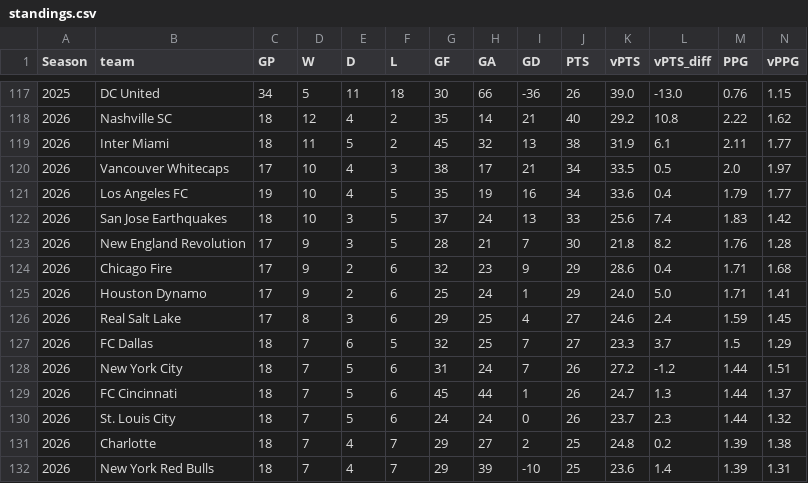
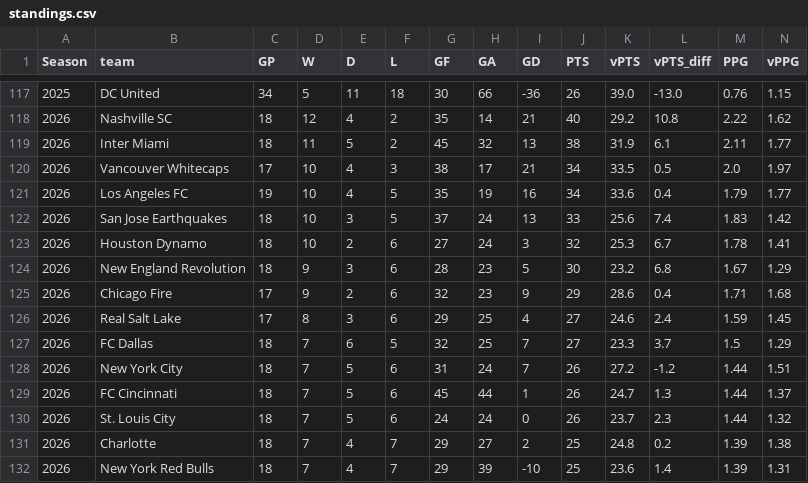
Before and after one commit to fkmccar01/MLS-Super-Table, a CSV file: data/processed/standings.csv, drawn as a sheet; only a part is shown, gaps mark what is left out; removed rows and columns are numbered as before the commit, all else as after; rows hold the shown columns only; the diff names each change by its address in the sheet, - before the commit and + after, or states it on an @@ line.

```diff
--- a/data/processed/standings.csv
+++ b/data/processed/standings.csv
+row 123: 2026 | Houston Dynamo | 18 | 10 | 2 | 6 | 27 | 24 | 3 | 32 | 25.3 | 6.7 | 1.78 | 1.41
-C124 (GP): 17
+C124 (GP): 18
-F124 (L): 5
+F124 (L): 6
-H124 (GA): 21
+H124 (GA): 23
-I124 (GD): 7
+I124 (GD): 5
-K124 (vPTS): 21.8
+K124 (vPTS): 23.2
-L124 (vPTS_diff): 8.2
+L124 (vPTS_diff): 6.8
-M124 (PPG): 1.76
+M124 (PPG): 1.67
-N124 (vPPG): 1.28
+N124 (vPPG): 1.29
-row 125: 2026 | Houston Dynamo | 17 | 9 | 2 | 6 | 25 | 24 | 1 | 29 | 24.0 | 5.0 | 1.71 | 1.41
```
Also changed, not shown: data/processed/matches_odds.csv, data/processed/standings_odds.csv, 1 other file.
